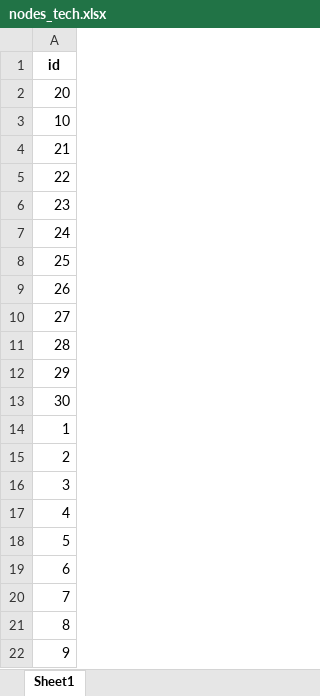
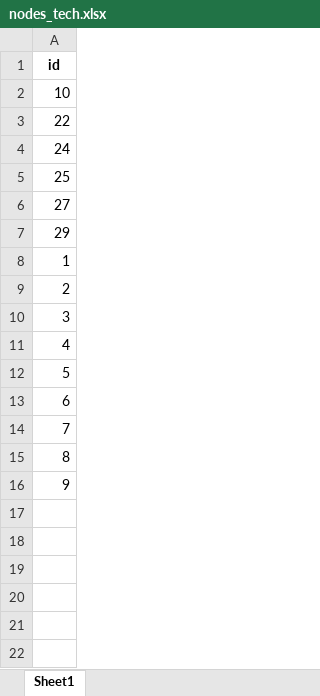
Before and after one commit to ManagementSystemsIntl/methods-corner, an Excel workbook: network analysis sandbox/data/nodes_tech.xlsx, sheet Sheet1, drawn as a sheet; values as stored, in another font and other column widths than the file's, no borders; the diff names each change by its address in the sheet, - before the commit and + after, or states it on an @@ line.

```diff
--- a/network analysis sandbox/data/nodes_tech.xlsx (sheet Sheet1)
+++ b/network analysis sandbox/data/nodes_tech.xlsx (sheet Sheet1)
-row 2: 20
-row 4: 21
-row 6: 23
-row 9: 26
-row 11: 28
-row 13: 30
```
Also changed, not shown: network analysis sandbox/data/edges_tech.xlsx, network analysis sandbox/data/nodes_edges.xlsx, 2 other files.
